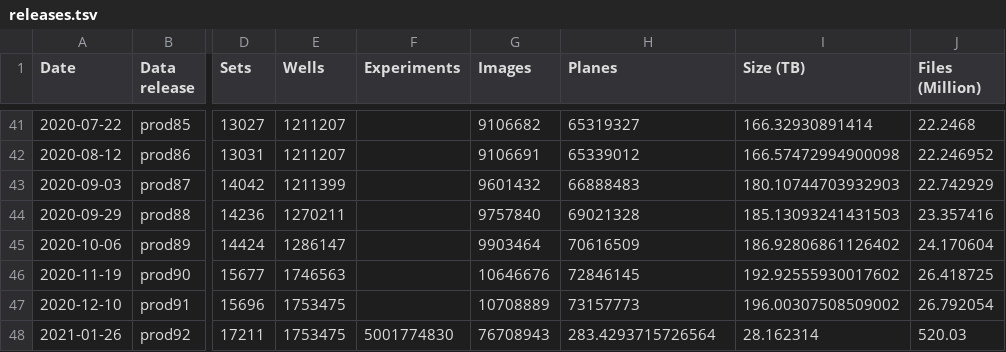
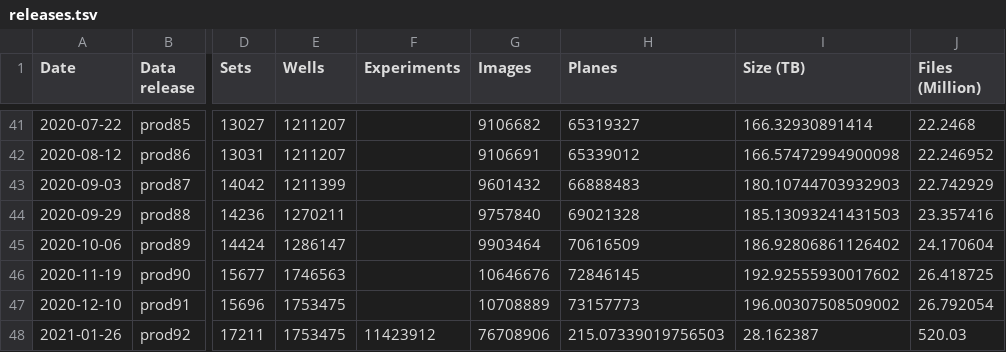
Before and after one commit to IDR/idr.openmicroscopy.org, a TSV file: _data/releases.tsv, drawn as a sheet; only a part is shown, gaps mark what is left out; the diff names each change by its address in the sheet, - before the commit and + after, or states it on an @@ line.

```diff
--- a/_data/releases.tsv
+++ b/_data/releases.tsv
-F48 (Experiments): 5001774830
+F48 (Experiments): 11423912
-G48 (Images): 76708943
+G48 (Images): 76708906
-H48 (Planes): 283.4293715726564
+H48 (Planes): 215.07339019756503
-I48 (Size (TB)): 28.162314
+I48 (Size (TB)): 28.162387
```
Also changed, not shown: _data/studies.tsv.
